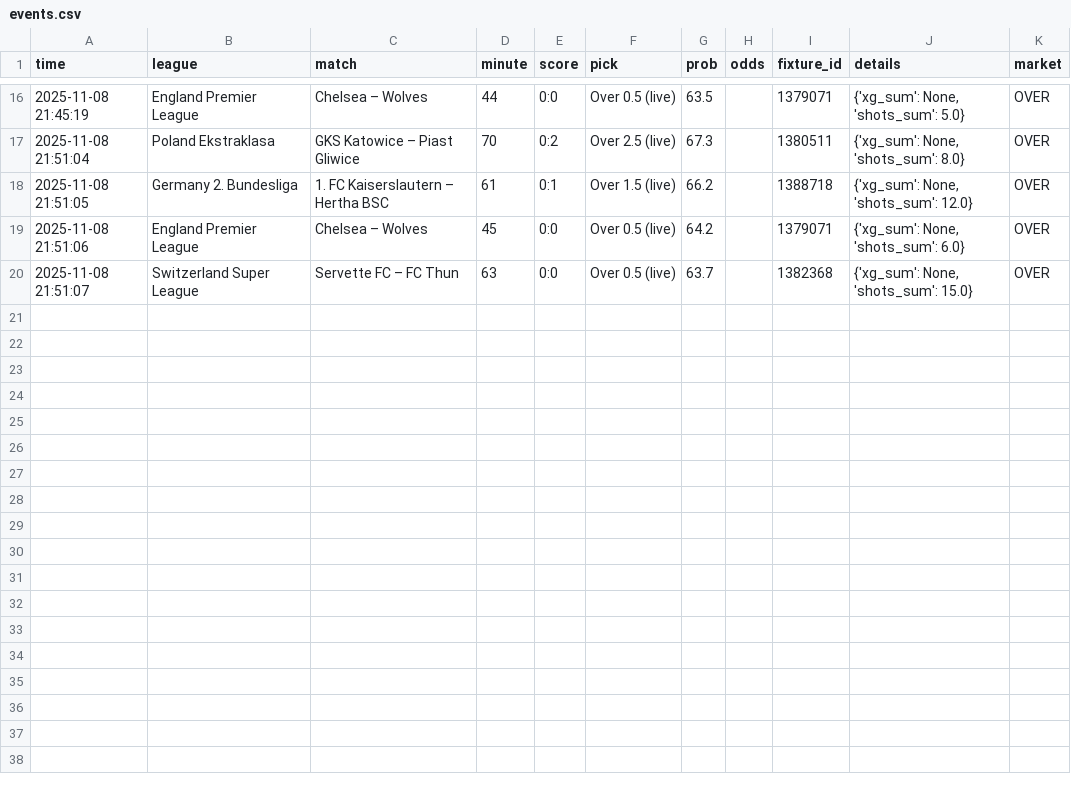
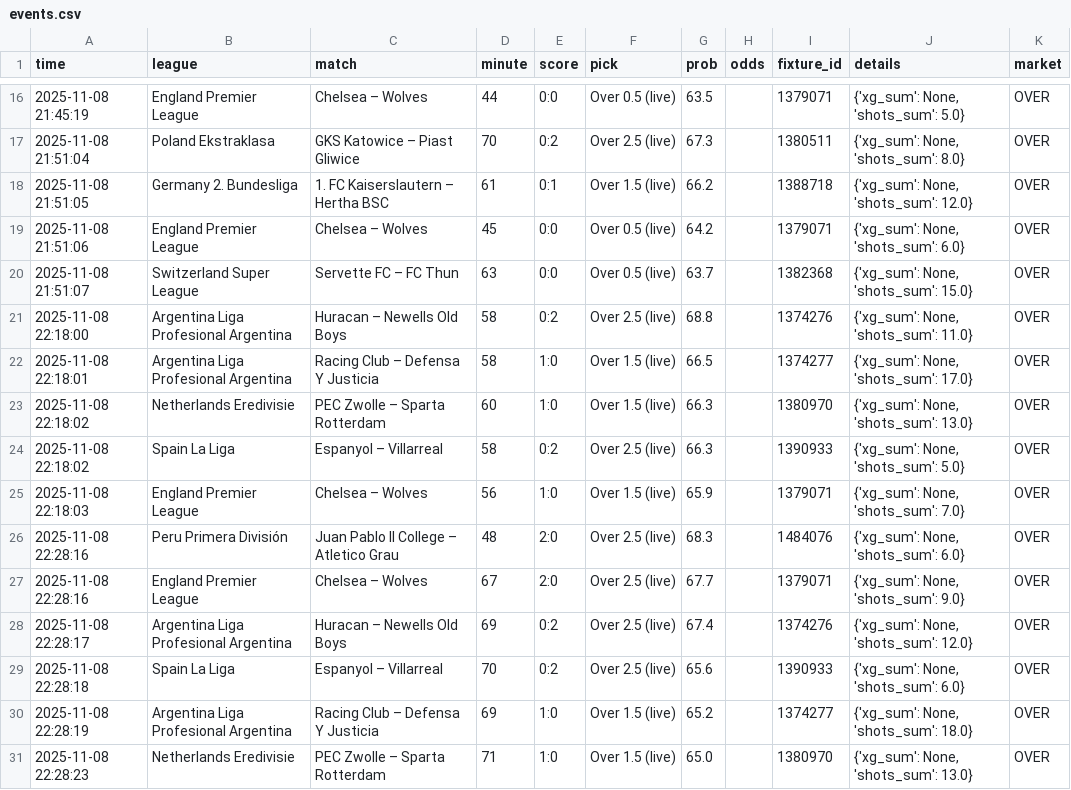
Before and after one commit to m5tibi/LiveMesterBot, a CSV file: data/2025-11-08/events.csv, drawn as a sheet; only a part is shown, gaps mark what is left out; the diff names each change by its address in the sheet, - before the commit and + after, or states it on an @@ line.

```diff
--- a/data/2025-11-08/events.csv
+++ b/data/2025-11-08/events.csv
+row 21: 2025-11-08 22:18:00 | Argentina Liga Profesional Argentina | Huracan – Newells Old Boys | 58 | 0:2 | Over 2.5 (live) | 68.8 |  | 1374276 | {'xg_sum': None, 'shots_sum': 11.0} | OVER
+row 22: 2025-11-08 22:18:01 | Argentina Liga Profesional Argentina | Racing Club – Defensa Y Justicia | 58 | 1:0 | Over 1.5 (live) | 66.5 |  | 1374277 | {'xg_sum': None, 'shots_sum': 17.0} | OVER
+row 23: 2025-11-08 22:18:02 | Netherlands Eredivisie | PEC Zwolle – Sparta Rotterdam | 60 | 1:0 | Over 1.5 (live) | 66.3 |  | 1380970 | {'xg_sum': None, 'shots_sum': 13.0} | OVER
+row 24: 2025-11-08 22:18:02 | Spain La Liga | Espanyol – Villarreal | 58 | 0:2 | Over 2.5 (live) | 66.3 |  | 1390933 | {'xg_sum': None, 'shots_sum': 5.0} | OVER
+row 25: 2025-11-08 22:18:03 | England Premier League | Chelsea – Wolves | 56 | 1:0 | Over 1.5 (live) | 65.9 |  | 1379071 | {'xg_sum': None, 'shots_sum': 7.0} | OVER
+row 26: 2025-11-08 22:28:16 | Peru Primera División | Juan Pablo II College – Atletico Grau | 48 | 2:0 | Over 2.5 (live) | 68.3 |  | 1484076 | {'xg_sum': None, 'shots_sum': 6.0} | OVER
+row 27: 2025-11-08 22:28:16 | England Premier League | Chelsea – Wolves | 67 | 2:0 | Over 2.5 (live) | 67.7 |  | 1379071 | {'xg_sum': None, 'shots_sum': 9.0} | OVER
+row 28: 2025-11-08 22:28:17 | Argentina Liga Profesional Argentina | Huracan – Newells Old Boys | 69 | 0:2 | Over 2.5 (live) | 67.4 |  | 1374276 | {'xg_sum': None, 'shots_sum': 12.0} | OVER
+row 29: 2025-11-08 22:28:18 | Spain La Liga | Espanyol – Villarreal | 70 | 0:2 | Over 2.5 (live) | 65.6 |  | 1390933 | {'xg_sum': None, 'shots_sum': 6.0} | OVER
+row 30: 2025-11-08 22:28:19 | Argentina Liga Profesional Argentina | Racing Club – Defensa Y Justicia | 69 | 1:0 | Over 1.5 (live) | 65.2 |  | 1374277 | {'xg_sum': None, 'shots_sum': 18.0} | OVER
+row 31: 2025-11-08 22:28:23 | Netherlands Eredivisie | PEC Zwolle – Sparta Rotterdam | 71 | 1:0 | Over 1.5 (live) | 65.0 |  | 1380970 | {'xg_sum': None, 'shots_sum': 13.0} | OVER
```
